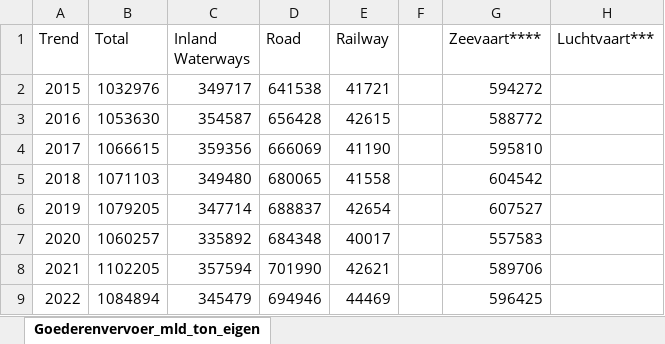
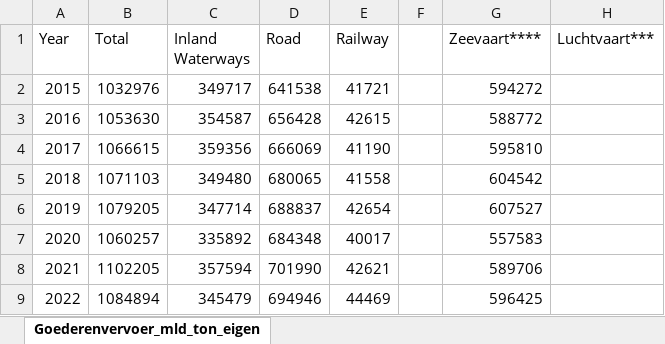
Before and after one commit to adityapavadad2000/Pythongroup8, an Excel workbook: data/TOTAL - Goodstransport_mld_ton.xlsx, sheet Goederenvervoer_mld_ton_eigen, drawn as a sheet; values as stored, in another font and other column widths than the file's, no borders; the diff names each change by its address in the sheet, - before the commit and + after, or states it on an @@ line.

Commit message:
Added data and V2 File

```diff
--- a/data/TOTAL - Goodstransport_mld_ton.xlsx (sheet Goederenvervoer_mld_ton_eigen)
+++ b/data/TOTAL - Goodstransport_mld_ton.xlsx (sheet Goederenvervoer_mld_ton_eigen)
-A1: Trend
+A1: Year
```
Also changed, not shown: 6 other files.
